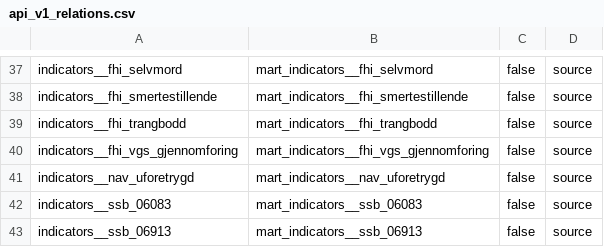
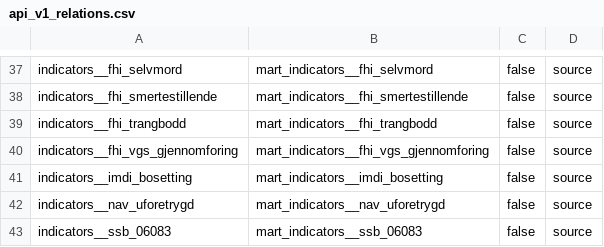
Before and after one commit to terchris/atlas, a CSV file: atlas-data/dbt/seeds/sources/api_v1_relations.csv, drawn as a sheet; only a part is shown, gaps mark what is left out; the shorter side is filled out with more unchanged rows; the diff names each change by its address in the sheet, - before the commit and + after, or states it on an @@ line.

```diff
--- a/atlas-data/dbt/seeds/sources/api_v1_relations.csv
+++ b/atlas-data/dbt/seeds/sources/api_v1_relations.csv
+row 41: indicators__imdi_bosetting | mart_indicators__imdi_bosetting | false | source
```
Also changed, not shown: atlas-data/dbt/seeds/sources/_sources_dimensions.csv, atlas-data/dbt/seeds/sources/_sources_manifest.csv, 35 other files.
